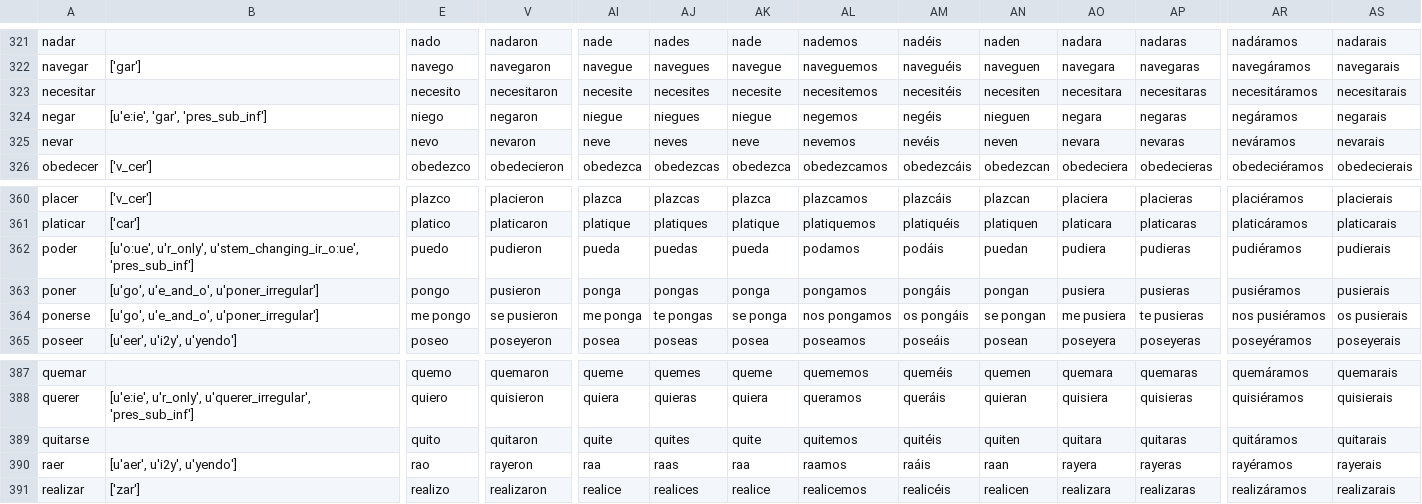
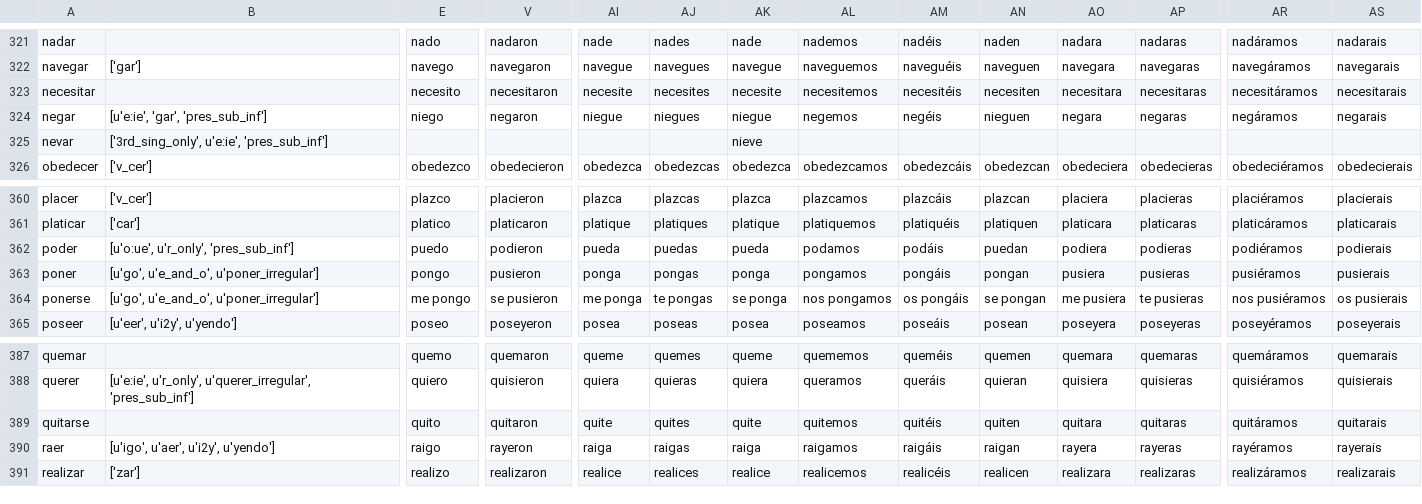
Before and after one commit to patmoore/anki-conjugate-spanish, a CSV file: conjugate_spanish/expanded/501verbs-expanded.csv, drawn as a sheet; only a part is shown, gaps mark what is left out; the diff covers the shown part only; the diff names each change by its address in the sheet, - before the commit and + after, or states it on an @@ line.

Commit message:
fix nevar, raer, poder

```diff
--- a/conjugate_spanish/expanded/501verbs-expanded.csv
+++ b/conjugate_spanish/expanded/501verbs-expanded.csv
-B325: (empty)
+B325: ['3rd_sing_only', u'e:ie', 'pres_sub_inf']
-E325: nevo
+E325: (empty)
-V325: nevaron
+V325: (empty)
-AI325: neve
+AI325: (empty)
-AJ325: neves
+AJ325: (empty)
-AK325: neve
+AK325: nieve
-AL325: nevemos
+AL325: (empty)
-AM325: nevéis
+AM325: (empty)
-AN325: neven
+AN325: (empty)
-AO325: nevara
+AO325: (empty)
-AP325: nevaras
+AP325: (empty)
-AR325: neváramos
+AR325: (empty)
-AS325: nevarais
+AS325: (empty)
-B362: [u'o:ue', u'r_only', u'stem_changing_ir_o:ue', 'pres_sub_inf']
+B362: [u'o:ue', u'r_only', 'pres_sub_inf']
-V362: pudieron
+V362: podieron
-AO362: pudiera
+AO362: podiera
-AP362: pudieras
+AP362: podieras
-AR362: pudiéramos
+AR362: podiéramos
-AS362: pudierais
+AS362: podierais
-B390: [u'aer', u'i2y', u'yendo']
+B390: [u'igo', u'aer', u'i2y', u'yendo']
-E390: rao
+E390: raigo
-AI390: raa
+AI390: raiga
-AJ390: raas
+AJ390: raigas
-AK390: raa
+AK390: raiga
-AL390: raamos
+AL390: raigamos
-AM390: raáis
+AM390: raigáis
-AN390: raan
+AN390: raigan
```
Also changed, not shown: 47 edited cells elsewhere in this file, conjugate_spanish/dictionaries/501verbs.csv.
